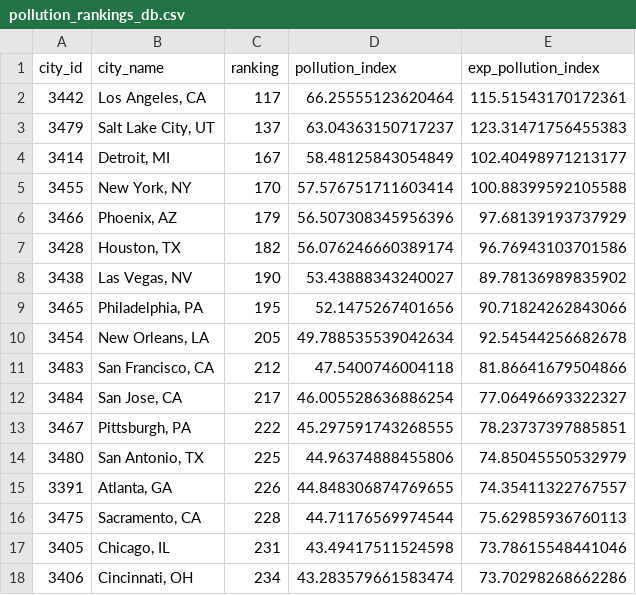
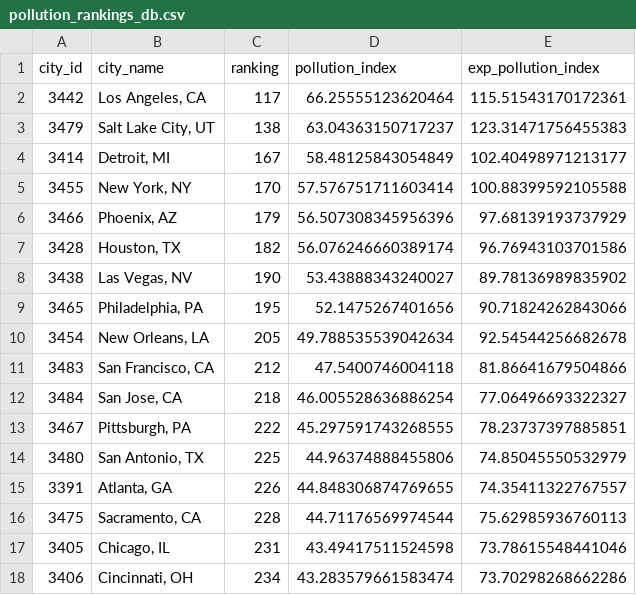
Before and after one commit to SEdgar97/Where-Should-I-Live, a CSV file: Resources/pollution_rankings_db.csv, drawn as a sheet; only a part is shown.

```diff
--- a/Resources/pollution_rankings_db.csv
+++ b/Resources/pollution_rankings_db.csv
@@ -2,3 +2,3 @@ city_id,city_name,ranking,pollution_index,exp_pollution_index
 3442,"Los Angeles, CA",117,66.25555123620464,115.51543170172361
-3479,"Salt Lake City, UT",137,63.04363150717237,123.31471756455383
+3479,"Salt Lake City, UT",138,63.04363150717237,123.31471756455383
 3414,"Detroit, MI",167,58.48125843054849,102.40498971213177
@@ -11,3 +11,3 @@ city_id,city_name,ranking,pollution_index,exp_pollution_index
 3483,"San Francisco, CA",212,47.5400746004118,81.86641679504866
-3484,"San Jose, CA",217,46.005528636886254,77.06496693322327
+3484,"San Jose, CA",218,46.005528636886254,77.06496693322327
 3467,"Pittsburgh, PA",222,45.297591743268555,78.23737397885851
```
Also changed, not shown: Resources/col_rankings_db.csv, Resources/crime_rankings_db.csv, 8 other files.
